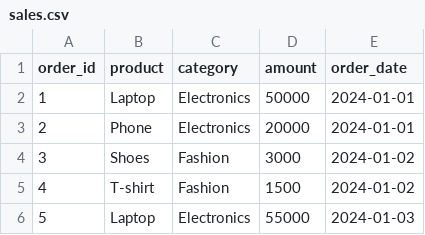
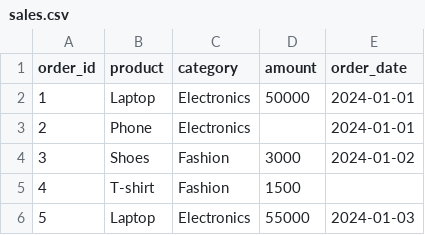
Before and after one commit to Jaffar2022/aws-data-engineer-project, a CSV file: data/sales.csv, drawn as a sheet.

```diff
--- a/data/sales.csv
+++ b/data/sales.csv
@@ -2,5 +2,5 @@ order_id,product,category,amount,order_date
 1,Laptop,Electronics,50000,2024-01-01
-2,Phone,Electronics,20000,2024-01-01
+2,Phone,Electronics,,2024-01-01
 3,Shoes,Fashion,3000,2024-01-02
-4,T-shirt,Fashion,1500,2024-01-02
+4,T-shirt,Fashion,1500,
 5,Laptop,Electronics,55000,2024-01-03
```
Also changed, not shown: 1 other file.
